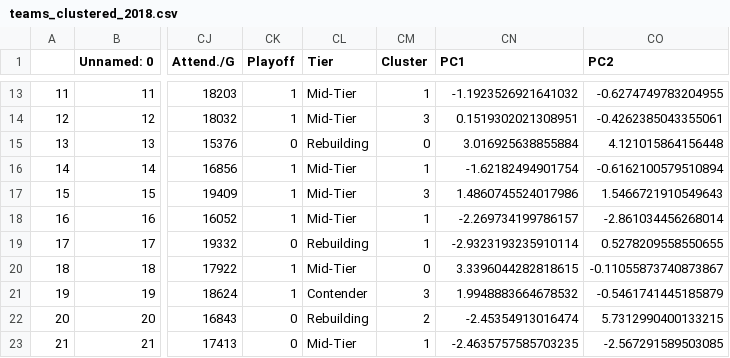
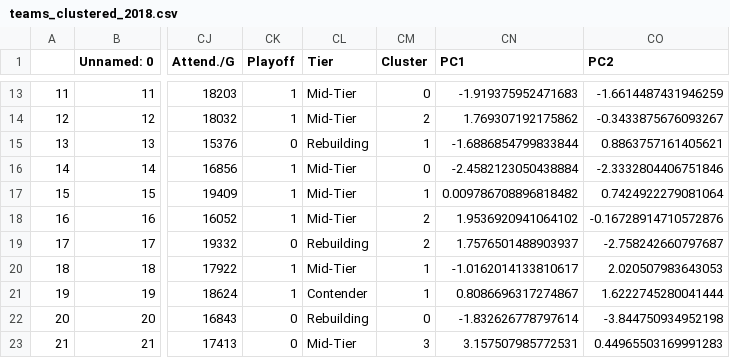
Before and after one commit to tbala25/NBA-Player_Team-Clusters, a CSV file: Team-Clustering/teams_clustered_2018.csv, drawn as a sheet; only a part is shown, gaps mark what is left out; the diff covers the shown part only; the diff names each change by its address in the sheet, - before the commit and + after, or states it on an @@ line.

```diff
--- a/Team-Clustering/teams_clustered_2018.csv
+++ b/Team-Clustering/teams_clustered_2018.csv
-CM13 (Cluster): 1
+CM13 (Cluster): 0
-CN13 (PC1): -1.1923526921641032
+CN13 (PC1): -1.919375952471683
-CO13 (PC2): -0.6274749783204955
+CO13 (PC2): -1.6614487431946259
-CM14 (Cluster): 3
+CM14 (Cluster): 2
-CN14 (PC1): 0.1519302021308951
+CN14 (PC1): 1.769307192175862
-CO14 (PC2): -0.4262385043355061
+CO14 (PC2): -0.3433875676093267
-CM15 (Cluster): 0
+CM15 (Cluster): 1
-CN15 (PC1): 3.016925638855884
+CN15 (PC1): -1.6886854799833844
-CO15 (PC2): 4.121015864156448
+CO15 (PC2): 0.8863757161405621
-CM16 (Cluster): 1
+CM16 (Cluster): 0
-CN16 (PC1): -1.62182494901754
+CN16 (PC1): -2.4582123050438884
-CO16 (PC2): -0.6162100579510894
+CO16 (PC2): -2.3332804406751846
-CM17 (Cluster): 3
+CM17 (Cluster): 1
-CN17 (PC1): 1.4860745524017986
+CN17 (PC1): 0.009786708896818482
-CO17 (PC2): 1.5466721910549643
+CO17 (PC2): 0.7424922279081064
-CM18:CM19 (Cluster): 1
+CM18:CM19 (Cluster): 2
-CN18 (PC1): -2.269734199786157
+CN18 (PC1): 1.9536920941064102
-CO18 (PC2): -2.861034456268014
+CO18 (PC2): -0.16728914710572876
-CN19 (PC1): -2.9323193235910114
+CN19 (PC1): 1.7576501488903937
-CO19 (PC2): 0.5278209558550655
+CO19 (PC2): -2.758242660797687
-CM20 (Cluster): 0
+CM20 (Cluster): 1
-CN20 (PC1): 3.3396044282818615
+CN20 (PC1): -1.0162014133810617
-CO20 (PC2): -0.11055873740873867
+CO20 (PC2): 2.020507983643053
-CM21 (Cluster): 3
+CM21 (Cluster): 1
-CN21 (PC1): 1.9948883664678532
+CN21 (PC1): 0.8086696317274867
-CO21 (PC2): -0.5461741445185879
+CO21 (PC2): 1.6222745280041444
-CM22 (Cluster): 2
+CM22 (Cluster): 0
-CN22 (PC1): -2.45354913016474
+CN22 (PC1): -1.832626778797614
-CO22 (PC2): 5.7312990400133215
+CO22 (PC2): -3.844750934952198
-CM23 (Cluster): 1
+CM23 (Cluster): 3
-CN23 (PC1): -2.4635757585703235
+CN23 (PC1): 3.157507985772531
-CO23 (PC2): -2.567291589503085
+CO23 (PC2): 0.44965503169991283
```
Also changed, not shown: 55 edited cells elsewhere in this file, 1 other file.
